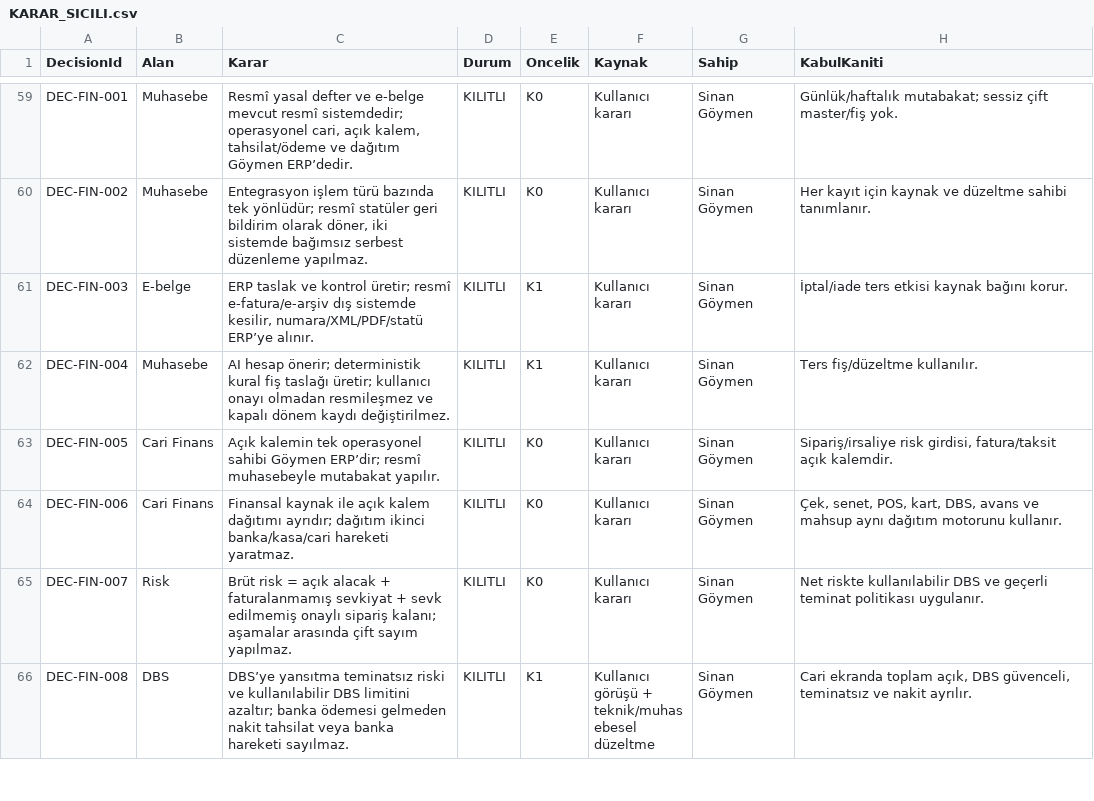
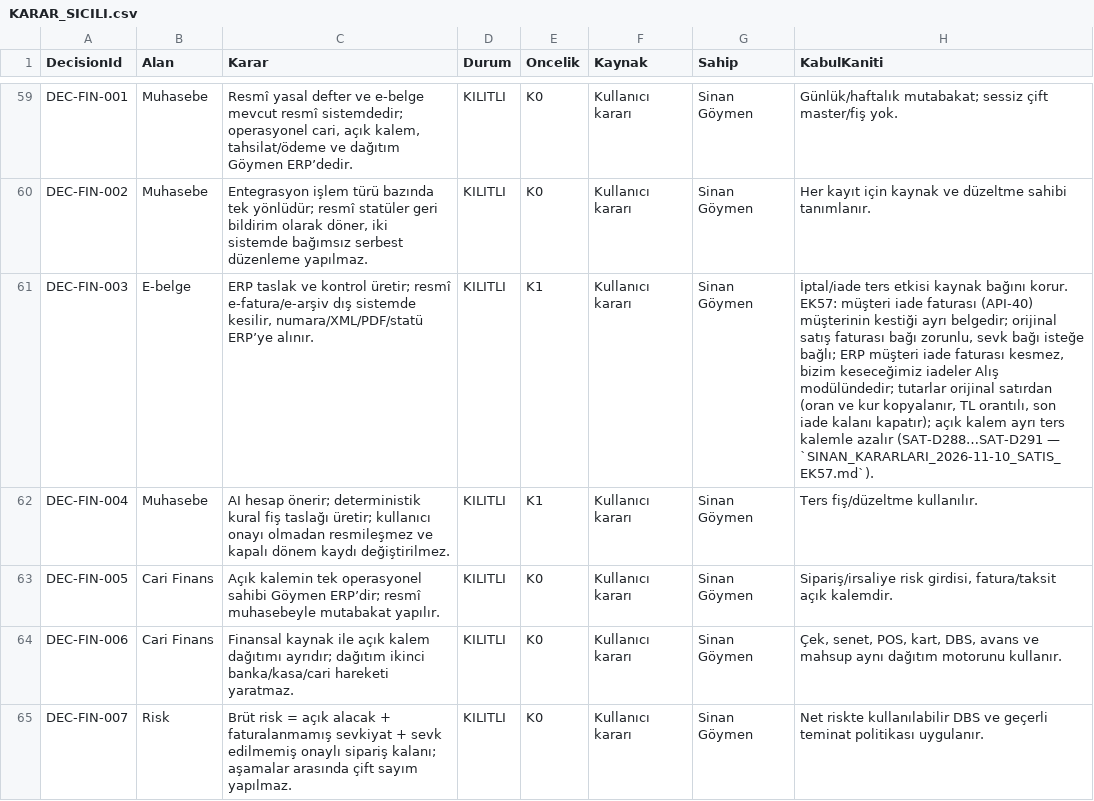
Before and after one commit to sinangym/GoymenERP, a CSV file: docs/decisions/KARAR_SICILI.csv, drawn as a sheet; only a part is shown, gaps mark what is left out; the shorter side is filled out with more unchanged rows; the diff names each change by its address in the sheet, - before the commit and + after, or states it on an @@ line.

```diff
--- a/docs/decisions/KARAR_SICILI.csv
+++ b/docs/decisions/KARAR_SICILI.csv
-H61 (KabulKaniti): …bağını korur.
+H61 (KabulKaniti): …bağını korur. EK57: müşteri iade faturası (API-40) müşterinin kestiği ayrı belgedir; orijinal satış faturası bağı zorunlu, sevk bağı isteğe bağlı; ERP müşteri iade faturası kesmez, bizim keseceğimiz iadeler Alış modülündedir; tutarlar orijinal satırdan (oran ve kur kopyalanır, TL orantılı, son iade kalanı kapatır); açık kalem ayrı ters kalemle azalır (SAT-D288…SAT-D291 — `SINAN_KARARLARI_2026-11-10_SATIS_EK57.md`).
```
Also changed, not shown: 4 other files.
